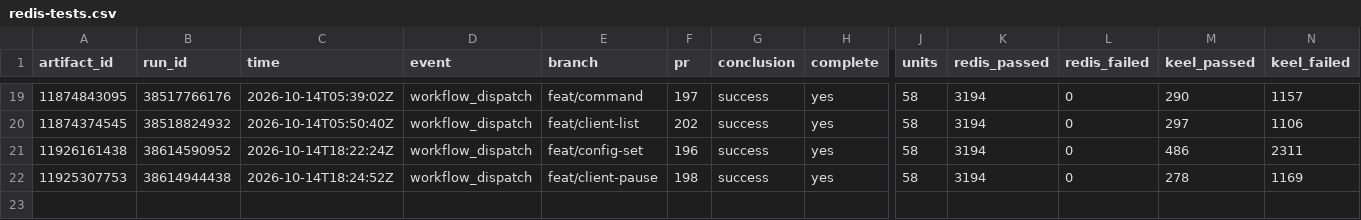
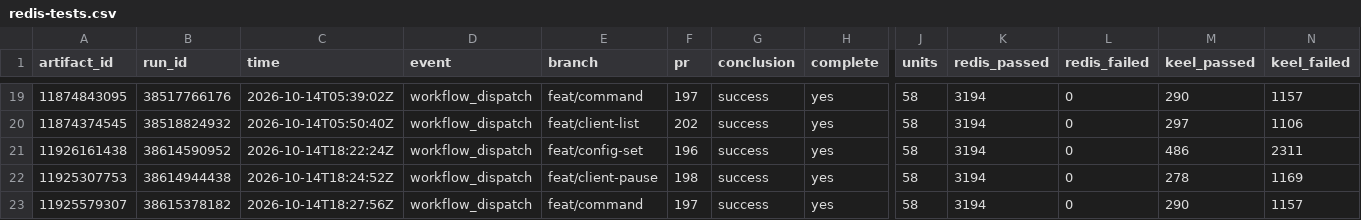
Before and after one commit to brandopakel/keel, a CSV file: census/redis-tests.csv, drawn as a sheet; only a part is shown, gaps mark what is left out; rows hold the shown columns only; the diff names each change by its address in the sheet, - before the commit and + after, or states it on an @@ line.

```diff
--- a/census/redis-tests.csv
+++ b/census/redis-tests.csv
+row 23: 11925579307 | 38615378182 | 2026-10-14T18:27:56Z | workflow_dispatch | feat/command | 197 | success | yes | 58 | 3194 | 0 | 290 | 1157
```
Also changed, not shown: census/redis-tests-units.csv, ci/packages.csv, 2 other files.
